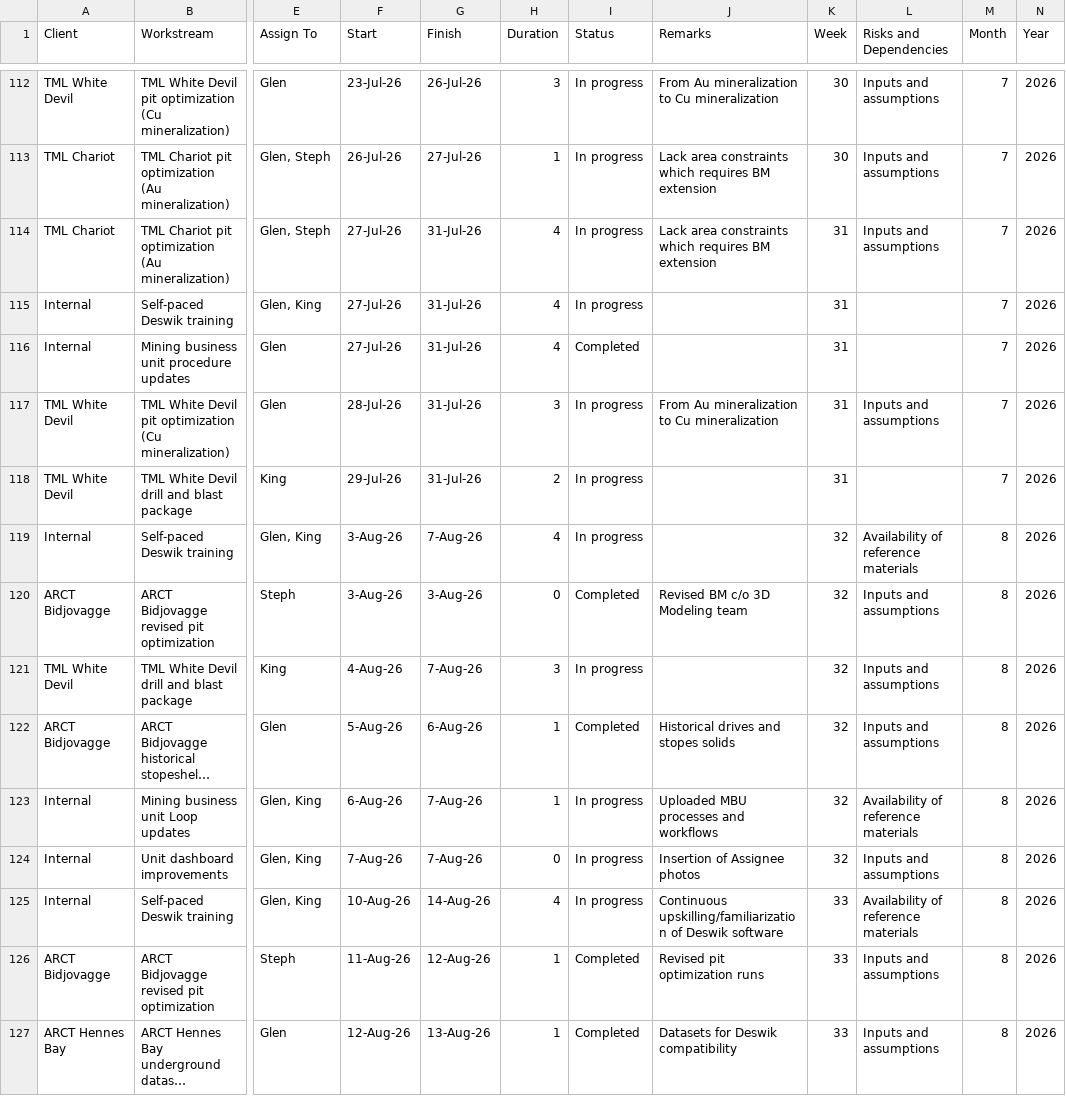
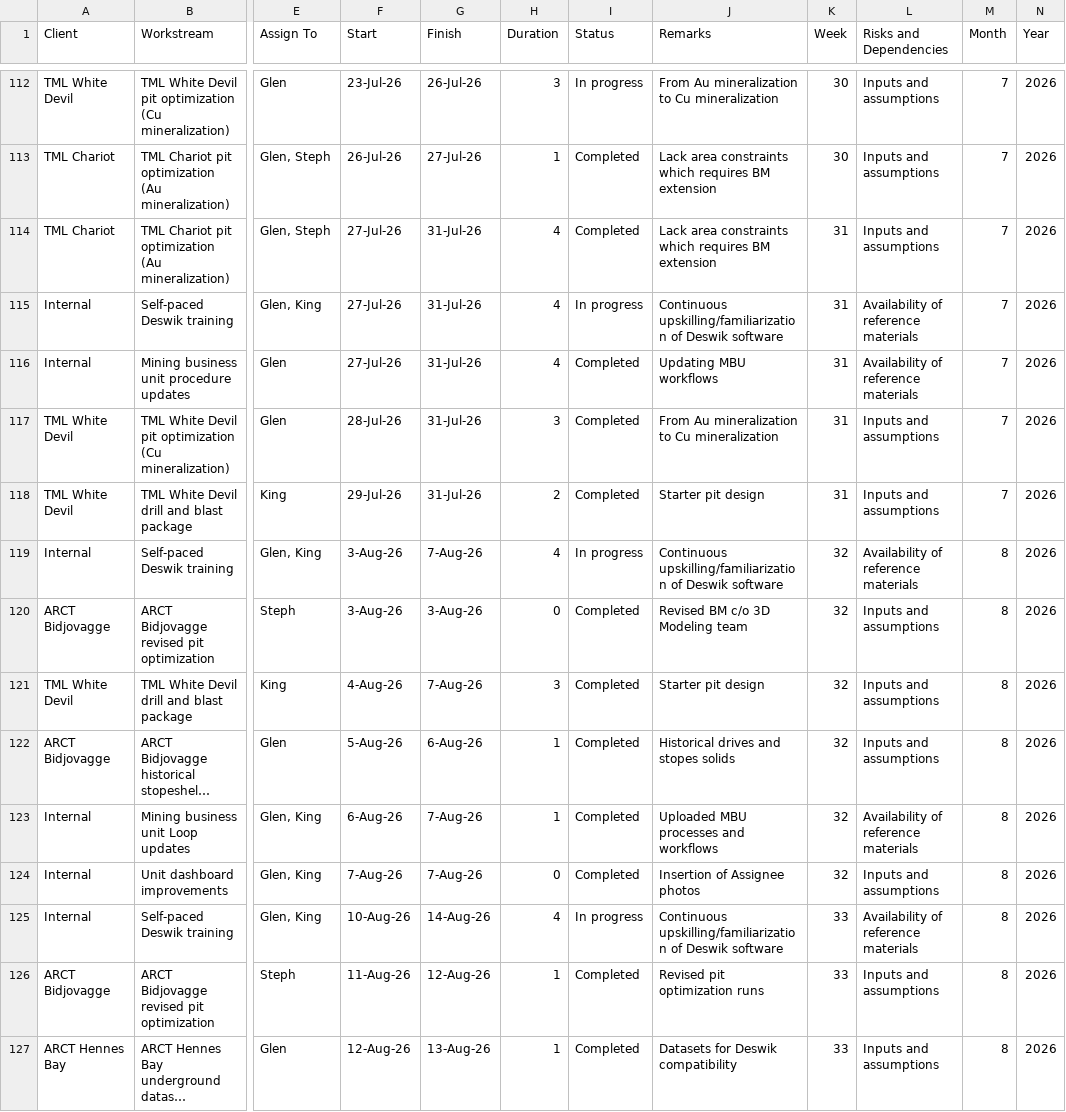
Before and after one commit to glenreotutar06/Mining-Dashboard, a CSV file: tasks_rev1.csv, drawn as a sheet; only a part is shown, gaps mark what is left out; long unchanged cells end in …; the diff covers the shown part only; the diff names each change by its address in the sheet, - before the commit and + after, or states it on an @@ line.

```diff
--- a/tasks_rev1.csv
+++ b/tasks_rev1.csv
-I113:I114 (Status): In progress
+I113:I114 (Status): Completed
-J115 (Remarks): (empty)
+J115 (Remarks): Continuous upskilling/familiarization of Deswik software
-L115:L116 (Risks and Dependencies): (empty)
+L115:L116 (Risks and Dependencies): Availability of reference materials
-J116 (Remarks): (empty)
+J116 (Remarks): Updating MBU workflows
-I117:I118 (Status): In progress
+I117:I118 (Status): Completed
-J118 (Remarks): (empty)
+J118 (Remarks): Starter pit design
-L118 (Risks and Dependencies): (empty)
+L118 (Risks and Dependencies): Inputs and assumptions
-J119 (Remarks): (empty)
+J119 (Remarks): Continuous upskilling/familiarization of Deswik software
-I121 (Status): In progress
+I121 (Status): Completed
-J121 (Remarks): (empty)
+J121 (Remarks): Starter pit design
-I123:I124 (Status): In progress
+I123:I124 (Status): Completed
```
Also changed, not shown: 92 edited cells elsewhere in this file.
